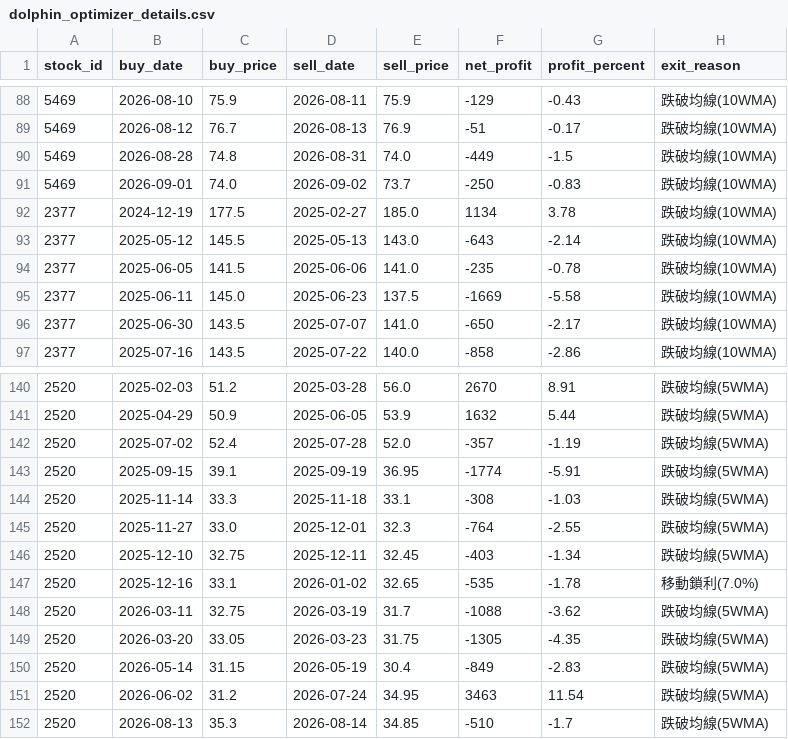
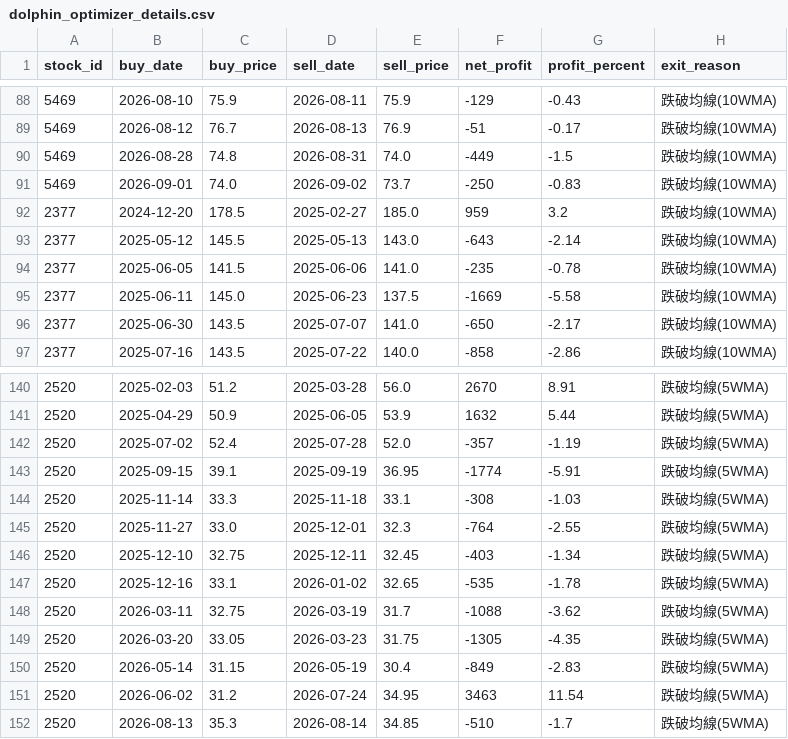
Before and after one commit to chunyulaie/my-dolphin-radar, a CSV file: dolphin_optimizer_details.csv, drawn as a sheet; only a part is shown, gaps mark what is left out.

```diff
--- a/dolphin_optimizer_details.csv
+++ b/dolphin_optimizer_details.csv
@@ -91,3 +91,3 @@
 5469,2026-09-01,74.0,2026-09-02,73.7,-250,-0.83,跌破均線(10WMA)
-2377,2024-12-19,177.5,2025-02-27,185.0,1134,3.78,跌破均線(10WMA)
+2377,2024-12-20,178.5,2025-02-27,185.0,959,3.2,跌破均線(10WMA)
 2377,2025-05-12,145.5,2025-05-13,143.0,-643,-2.14,跌破均線(10WMA)
@@ -146,3 +146,3 @@
 2520,2025-12-10,32.75,2025-12-11,32.45,-403,-1.34,跌破均線(5WMA)
-2520,2025-12-16,33.1,2026-01-02,32.65,-535,-1.78,移動鎖利(7.0%)
+2520,2025-12-16,33.1,2026-01-02,32.65,-535,-1.78,跌破均線(5WMA)
 2520,2026-03-11,32.75,2026-03-19,31.7,-1088,-3.62,跌破均線(5WMA)
```
Also changed, not shown: dolphin_portfolio.csv, 1 other file.
